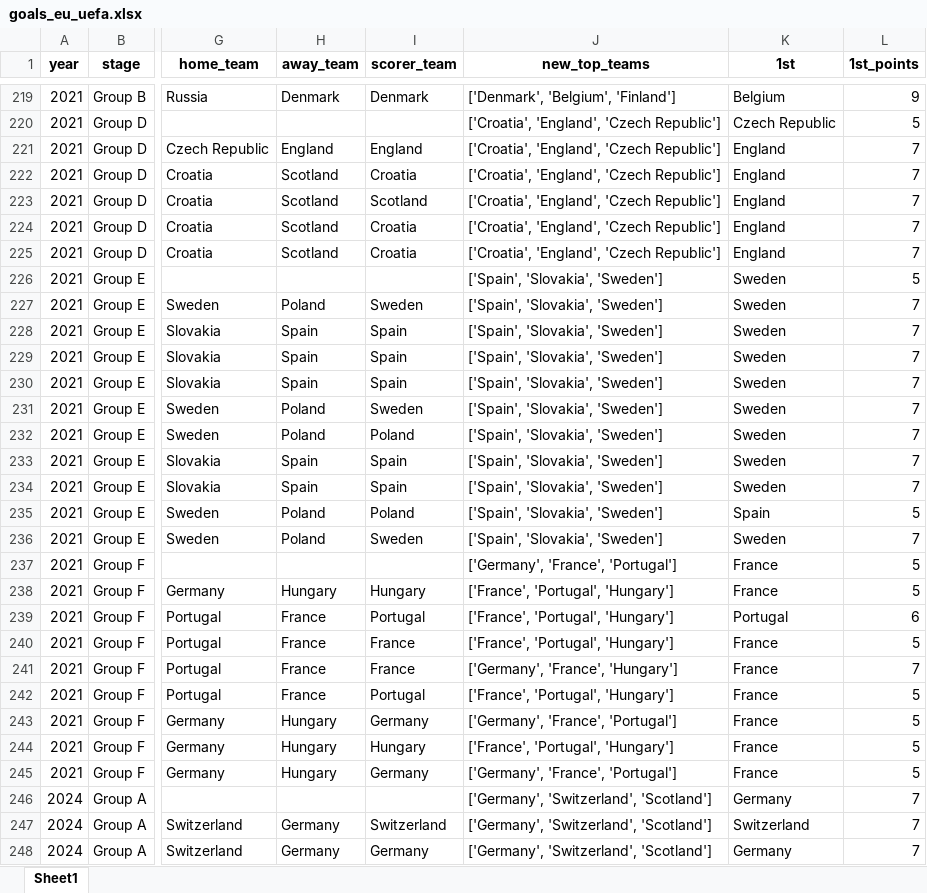
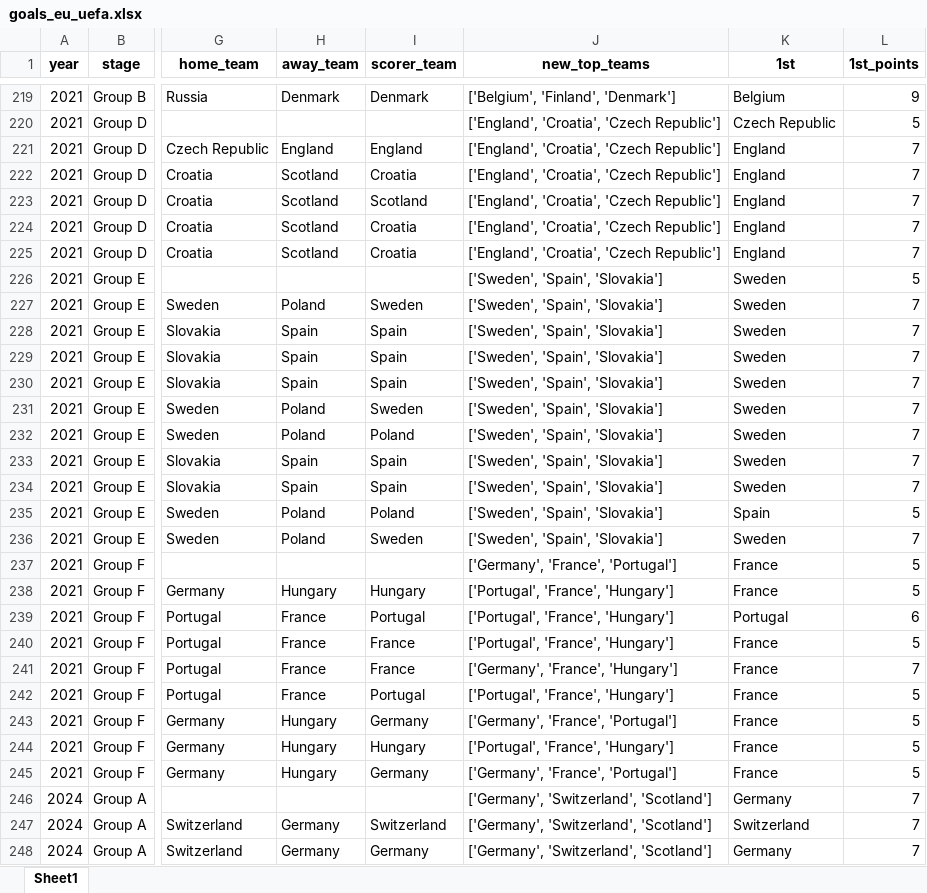
Before and after one commit to AEGDDI/tiebreak_wc, an Excel workbook: data/out/wiki/men/uefa/eu/goals_eu_uefa.xlsx, sheet Sheet1, drawn as a sheet; only a part is shown, gaps mark what is left out; values as stored, in another font and other column widths than the file's, no borders; the diff covers the shown part only; the diff names each change by its address in the sheet, - before the commit and + after, or states it on an @@ line.

```diff
--- a/data/out/wiki/men/uefa/eu/goals_eu_uefa.xlsx (sheet Sheet1)
+++ b/data/out/wiki/men/uefa/eu/goals_eu_uefa.xlsx (sheet Sheet1)
-J219 (new_top_teams): ['Denmark', 'Belgium', 'Finland']
+J219 (new_top_teams): ['Belgium', 'Finland', 'Denmark']
-J220:J225 (new_top_teams): ['Croatia', 'England', 'Czech Republic']
+J220:J225 (new_top_teams): ['England', 'Croatia', 'Czech Republic']
-J226:J236 (new_top_teams): ['Spain', 'Slovakia', 'Sweden']
+J226:J236 (new_top_teams): ['Sweden', 'Spain', 'Slovakia']
-J238:J240 (new_top_teams): ['France', 'Portugal', 'Hungary']
+J238:J240 (new_top_teams): ['Portugal', 'France', 'Hungary']
-J242 (new_top_teams): ['France', 'Portugal', 'Hungary']
+J242 (new_top_teams): ['Portugal', 'France', 'Hungary']
-J244 (new_top_teams): ['France', 'Portugal', 'Hungary']
+J244 (new_top_teams): ['Portugal', 'France', 'Hungary']
```
Also changed, not shown: 164 edited cells elsewhere in this sheet, data/in/cards_subs_eu.xlsx, data/in/cards_subs_wc.xlsx, 7 other files.
